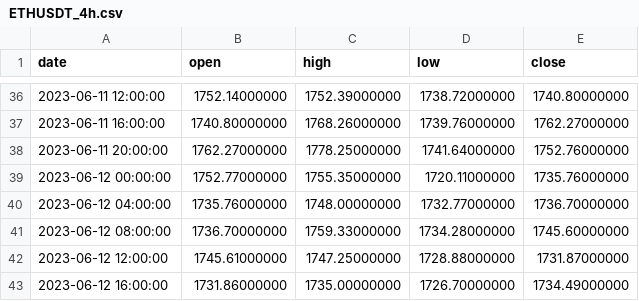
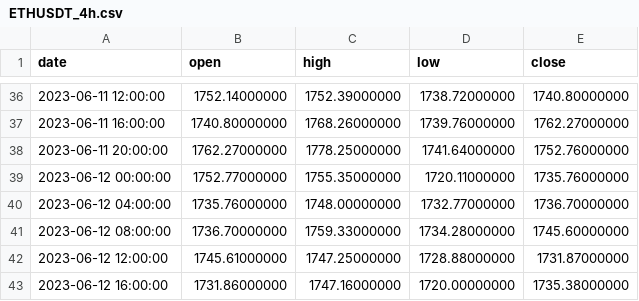
Before and after one commit to Shtierlitz/Flask-Binance-Report-Diagramm, a CSV file: project/data/ETHUSDT_4h.csv, drawn as a sheet; only a part is shown, gaps mark what is left out.

```diff
--- a/project/data/ETHUSDT_4h.csv
+++ b/project/data/ETHUSDT_4h.csv
@@ -42,2 +42,2 @@ date,open,high,low,close
 2023-06-12 12:00:00,1745.61000000,1747.25000000,1728.88000000,1731.87000000
-2023-06-12 16:00:00,1731.86000000,1735.00000000,1726.70000000,1734.49000000
+2023-06-12 16:00:00,1731.86000000,1747.16000000,1720.00000000,1735.38000000
```
Also changed, not shown: project/data/BTCUSDT_4h.csv, 8 other files.
